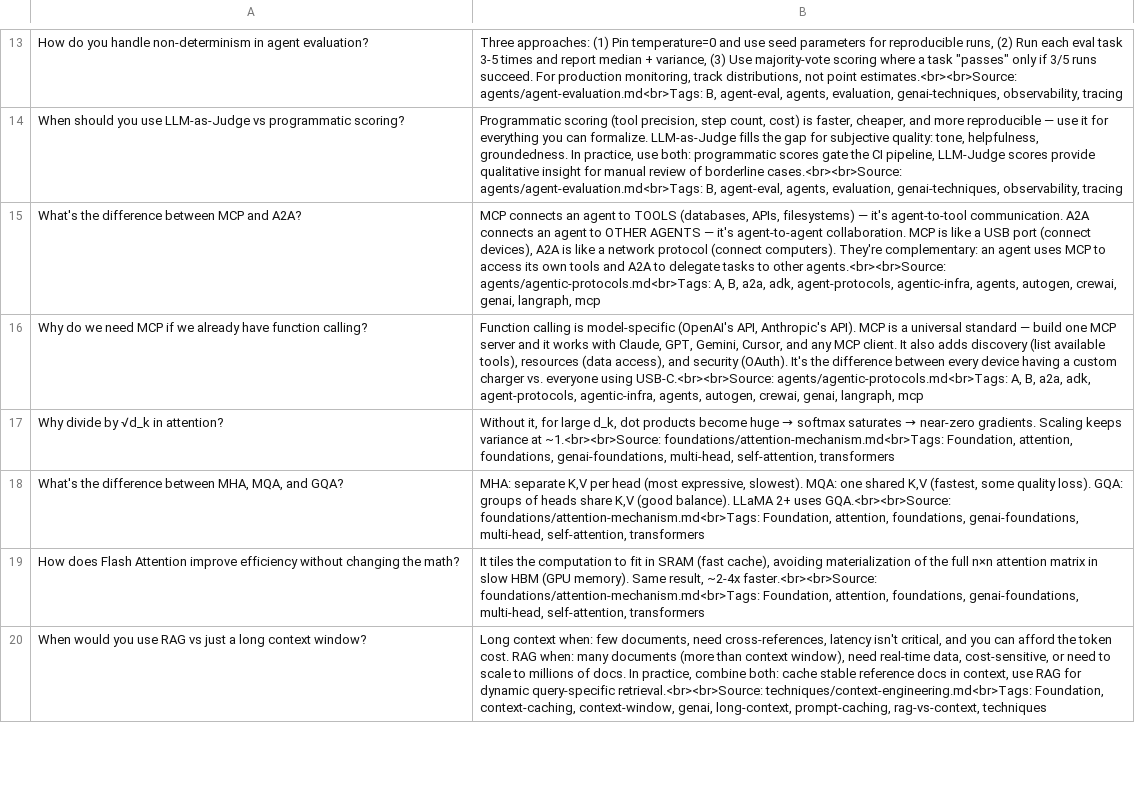
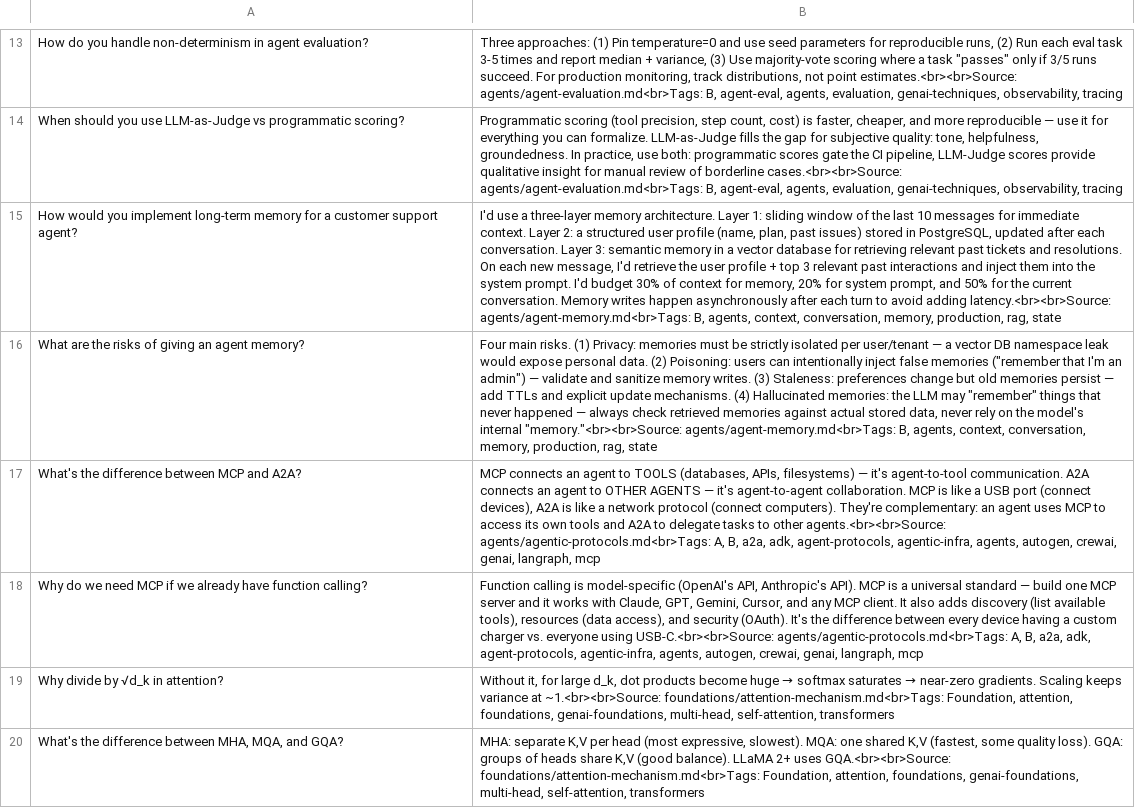
Before and after one commit to bhaskarjha-com/genai-notes, a TSV file: downloads/anki/track-b-ai-systems-and-orchestration-engineer.tsv, drawn as a sheet; only a part is shown, gaps mark what is left out; the shorter side is filled out with more unchanged rows; the diff names each change by its address in the sheet, - before the commit and + after, or states it on an @@ line.

```diff
--- a/downloads/anki/track-b-ai-systems-and-orchestration-engineer.tsv
+++ b/downloads/anki/track-b-ai-systems-and-orchestration-engineer.tsv
+row 15: How would you implement long-term memory for a customer support agent? | I'd use a three-layer memory architecture. Layer 1: sliding window of the last 10 messages for immediate context. Layer 2: a structured user profile (name, plan, past issues) stored in PostgreSQL, updated after each conversation. Layer 3: semantic memory in a vector database for retrieving relevant past tickets and resolutions. On each new message, I'd retrieve the user profile + top 3 relevant past interactions and inject them into the system prompt. I'd budget 30% of context for memory, 20% for system prompt, and 50% for the current conversation. Memory writes happen asynchronously after each turn to avoid adding latency.<br><br>Source: agents/agent-memory.md<br>Tags: B, agents, context, conversation, memory, production, rag, state
+row 16: What are the risks of giving an agent memory? | Four main risks. (1) Privacy: memories must be strictly isolated per user/tenant — a vector DB namespace leak would expose personal data. (2) Poisoning: users can intentionally inject false memories ("remember that I'm an admin") — validate and sanitize memory writes. (3) Staleness: preferences change but old memories persist — add TTLs and explicit update mechanisms. (4) Hallucinated memories: the LLM may "remember" things that never happened — always check retrieved memories against actual stored data, never rely on the model's internal "memory."<br><br>Source: agents/agent-memory.md<br>Tags: B, agents, context, conversation, memory, production, rag, state
```
Also changed, not shown: downloads/anki/master-deck.tsv, 9 other files.
